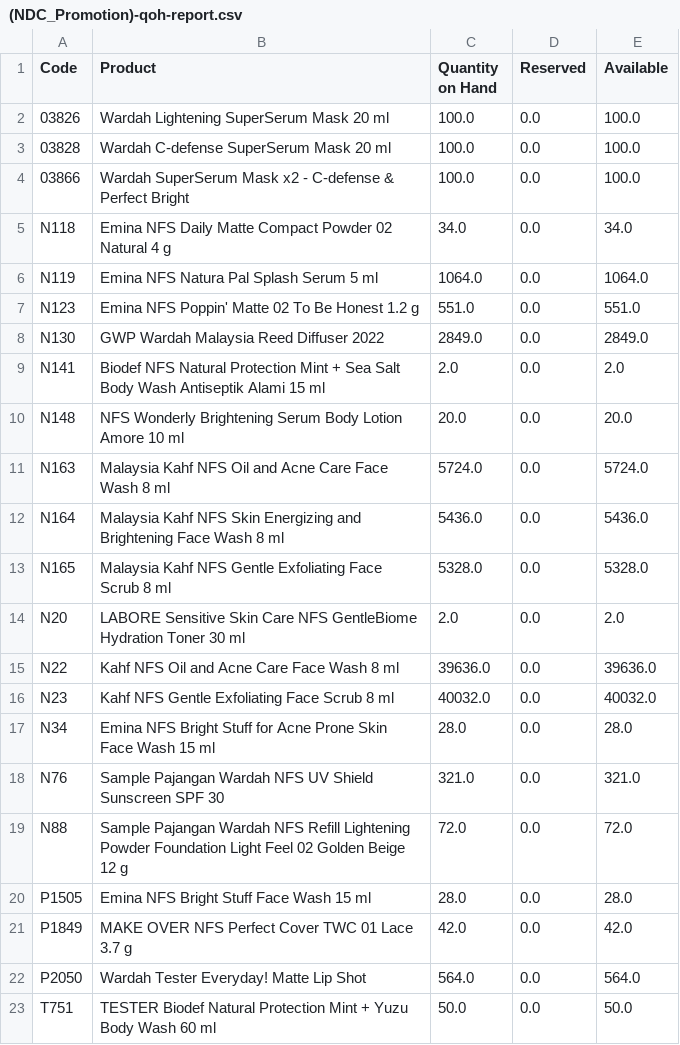
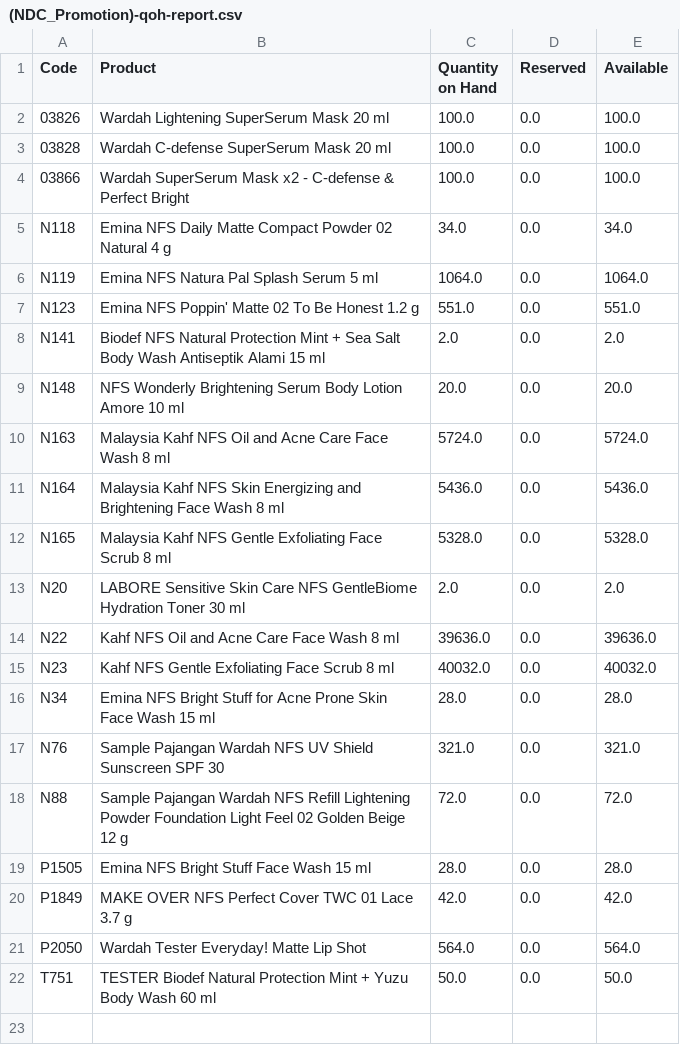
Before and after one commit to DekyHairudin/Deky, a CSV file: RPA/Data Stock NDC/(NDC_Promotion)-qoh-report.csv, drawn as a sheet.

```diff
--- a/RPA/Data Stock NDC/(NDC_Promotion)-qoh-report.csv
+++ b/RPA/Data Stock NDC/(NDC_Promotion)-qoh-report.csv
@@ -7,3 +7,2 @@ N119,Emina NFS Natura Pal Splash Serum 5 ml,1064.0,0.0,1064.0
 N123,Emina NFS Poppin' Matte 02 To Be Honest 1.2 g,551.0,0.0,551.0
-N130,GWP Wardah Malaysia Reed Diffuser 2022,2849.0,0.0,2849.0
 N141,Biodef NFS Natural Protection Mint + Sea Salt Body Wash Antiseptik Alami 15 ml,2.0,0.0,2.0
```
Also changed, not shown: RPA/Data Stock NDC/(NDC_Reserved to Malaysia)-qoh-report.csv, RPA/Data Stock NDC/(NDC_Stock)-qoh-report (Parama).csv, 8 other files.
